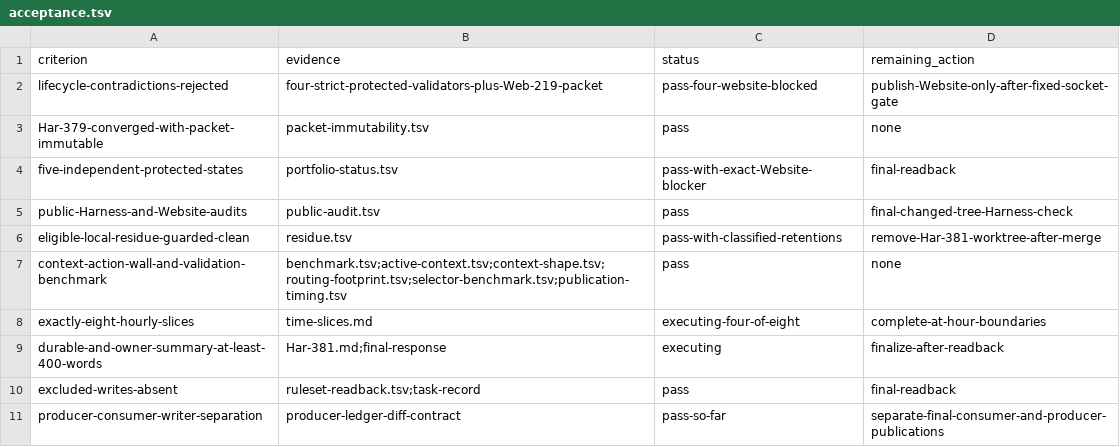
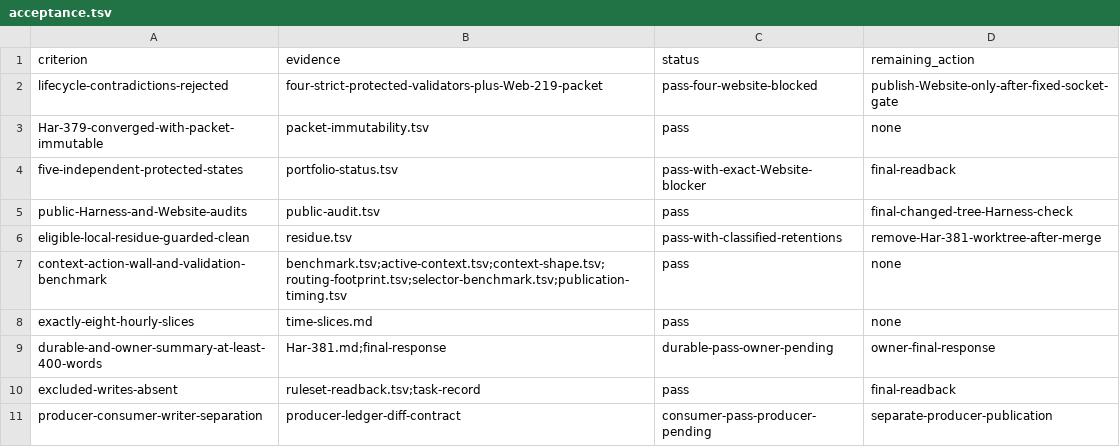
Before and after one commit to rioyokotalab/harness, a TSV file: docs/audits/har381-producer-lifecycle-closeout/acceptance.tsv, drawn as a sheet.

Commit message:
docs: complete Har-381 consumer execution

```diff
--- a/docs/audits/har381-producer-lifecycle-closeout/acceptance.tsv
+++ b/docs/audits/har381-producer-lifecycle-closeout/acceptance.tsv
@@ -7,5 +7,5 @@ eligible-local-residue-guarded-clean	residue.tsv	pass-with-classified-retentions
 context-action-wall-and-validation-benchmark	benchmark.tsv;active-context.tsv;context-shape.tsv;routing-footprint.tsv;selector-benchmark.tsv;publication-timing.tsv	pass	none
-exactly-eight-hourly-slices	time-slices.md	executing-four-of-eight	complete-at-hour-boundaries
-durable-and-owner-summary-at-least-400-words	Har-381.md;final-response	executing	finalize-after-readback
+exactly-eight-hourly-slices	time-slices.md	pass	none
+durable-and-owner-summary-at-least-400-words	Har-381.md;final-response	durable-pass-owner-pending	owner-final-response
 excluded-writes-absent	ruleset-readback.tsv;task-record	pass	final-readback
-producer-consumer-writer-separation	producer-ledger-diff-contract	pass-so-far	separate-final-consumer-and-producer-publications
+producer-consumer-writer-separation	producer-ledger-diff-contract	consumer-pass-producer-pending	separate-producer-publication
```
Also changed, not shown: docs/audits/har381-producer-lifecycle-closeout/active-context.tsv, docs/audits/har381-producer-lifecycle-closeout/closeout-sequence.tsv, 5 other files.
